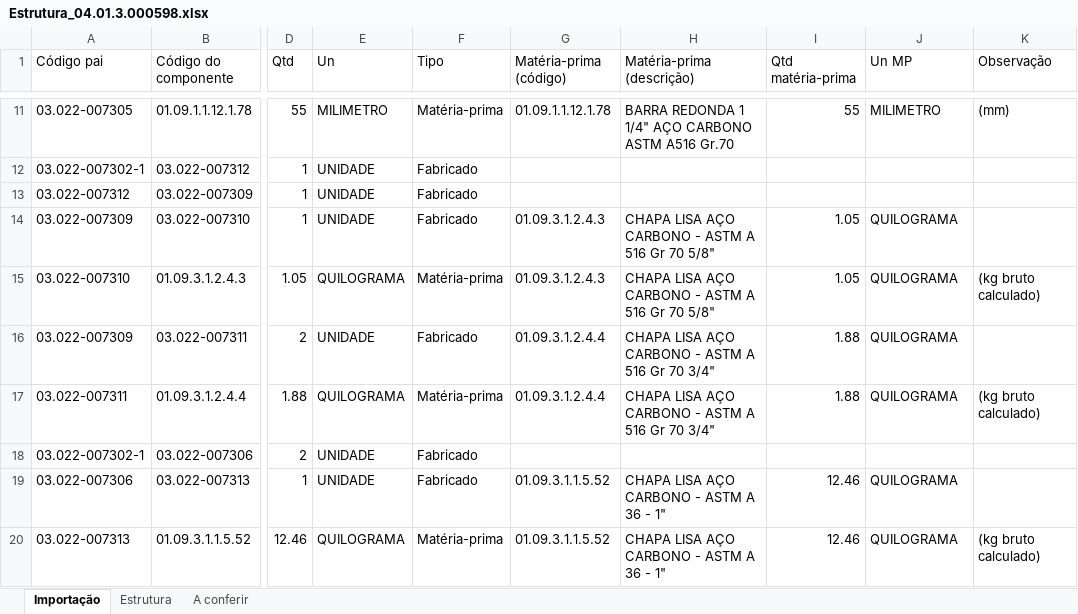
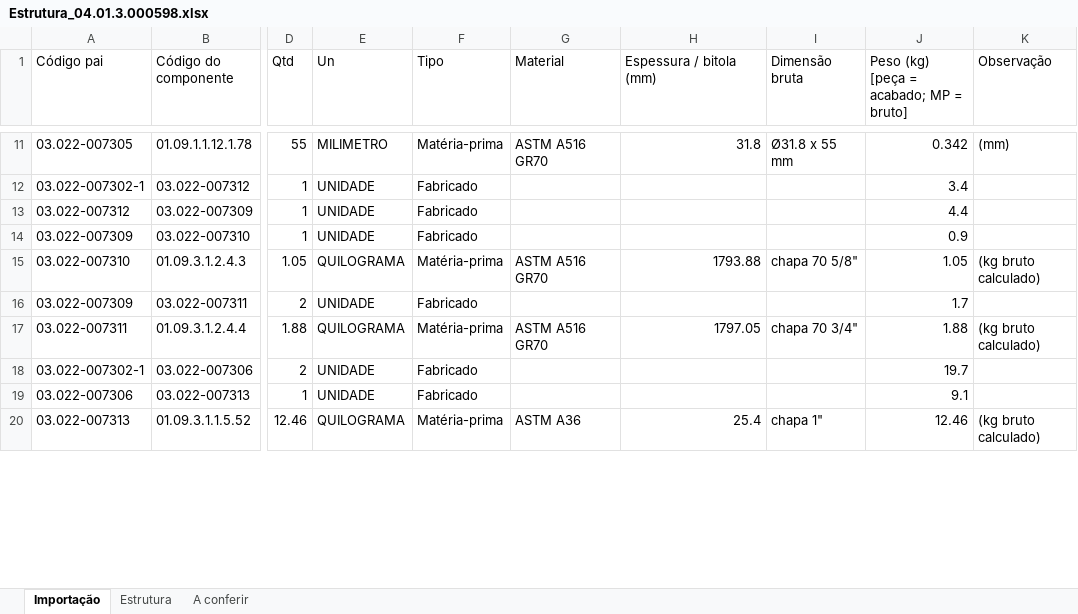
Before and after one commit to miguelgrigolato/Minc, an Excel workbook: Estrutura_04.01.3.000598.xlsx, sheet Importação, drawn as a sheet; only a part is shown, gaps mark what is left out; values as stored, in another font and other column widths than the file's, no cell formats; the diff covers the shown part only; the diff names each change by its address in the sheet, - before the commit and + after, or states it on an @@ line.

```diff
--- a/Estrutura_04.01.3.000598.xlsx (sheet Importação)
+++ b/Estrutura_04.01.3.000598.xlsx (sheet Importação)
-G1: Matéria-prima (código)
+G1: Material
-H1: Matéria-prima (descrição)
+H1: Espessura / bitola (mm)
-I1: Qtd matéria-prima
+I1: Dimensão bruta
-J1: Un MP
+J1: Peso (kg) [peça = acabado; MP = bruto]
-G11 (Material): 01.09.1.1.12.1.78
+G11 (Material): ASTM A516 GR70
-H11 (Espessura / bitola (mm)): BARRA REDONDA 1 1/4" AÇO CARBONO ASTM A516 Gr.70
+H11 (Espessura / bitola (mm)): 31.8
-I11 (Dimensão bruta): 55
+I11 (Dimensão bruta): Ø31.8 x 55 mm
-J11: MILIMETRO
+J11: 0.342
-J12: (empty)
+J12: 3.4
-J13: (empty)
+J13: 4.4
-G14 (Material): 01.09.3.1.2.4.3
+G14 (Material): (empty)
-H14 (Espessura / bitola (mm)): CHAPA LISA AÇO CARBONO - ASTM A 516 Gr 70 5/8"
+H14 (Espessura / bitola (mm)): (empty)
-I14 (Dimensão bruta): 1.05
+I14 (Dimensão bruta): (empty)
-J14: QUILOGRAMA
+J14: 0.9
-G15 (Material): 01.09.3.1.2.4.3
+G15 (Material): ASTM A516 GR70
-H15 (Espessura / bitola (mm)): CHAPA LISA AÇO CARBONO - ASTM A 516 Gr 70 5/8"
+H15 (Espessura / bitola (mm)): 1793.88
-I15 (Dimensão bruta): 1.05
+I15 (Dimensão bruta): chapa 70 5/8"
-J15: QUILOGRAMA
+J15: 1.05
-G16 (Material): 01.09.3.1.2.4.4
+G16 (Material): (empty)
-H16 (Espessura / bitola (mm)): CHAPA LISA AÇO CARBONO - ASTM A 516 Gr 70 3/4"
+H16 (Espessura / bitola (mm)): (empty)
-I16 (Dimensão bruta): 1.88
+I16 (Dimensão bruta): (empty)
-J16: QUILOGRAMA
+J16: 1.7
-G17 (Material): 01.09.3.1.2.4.4
+G17 (Material): ASTM A516 GR70
-H17 (Espessura / bitola (mm)): CHAPA LISA AÇO CARBONO - ASTM A 516 Gr 70 3/4"
+H17 (Espessura / bitola (mm)): 1797.05
-I17 (Dimensão bruta): 1.88
+I17 (Dimensão bruta): chapa 70 3/4"
-J17: QUILOGRAMA
+J17: 1.88
-J18: (empty)
+J18: 19.7
-G19 (Material): 01.09.3.1.1.5.52
+G19 (Material): (empty)
-H19 (Espessura / bitola (mm)): CHAPA LISA AÇO CARBONO - ASTM A 36 - 1"
+H19 (Espessura / bitola (mm)): (empty)
-I19 (Dimensão bruta): 12.46
+I19 (Dimensão bruta): (empty)
-J19: QUILOGRAMA
+J19: 9.1
-G20 (Material): 01.09.3.1.1.5.52
+G20 (Material): ASTM A36
-H20 (Espessura / bitola (mm)): CHAPA LISA AÇO CARBONO - ASTM A 36 - 1"
+H20 (Espessura / bitola (mm)): 25.4
-I20 (Dimensão bruta): 12.46
+I20 (Dimensão bruta): chapa 1"
-J20: QUILOGRAMA
+J20: 12.46
```
Also changed, not shown: 394 edited cells elsewhere in this sheet, cell formats.
